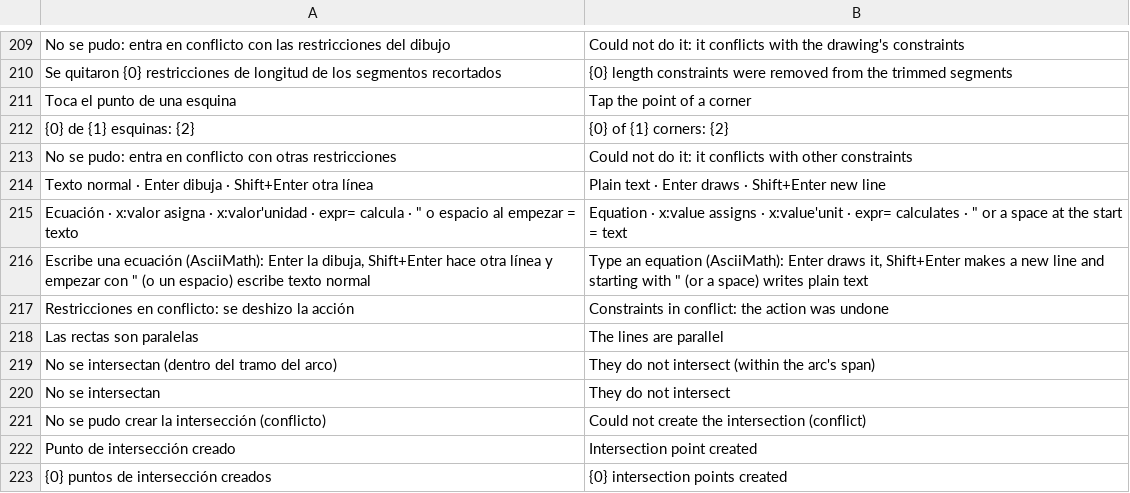
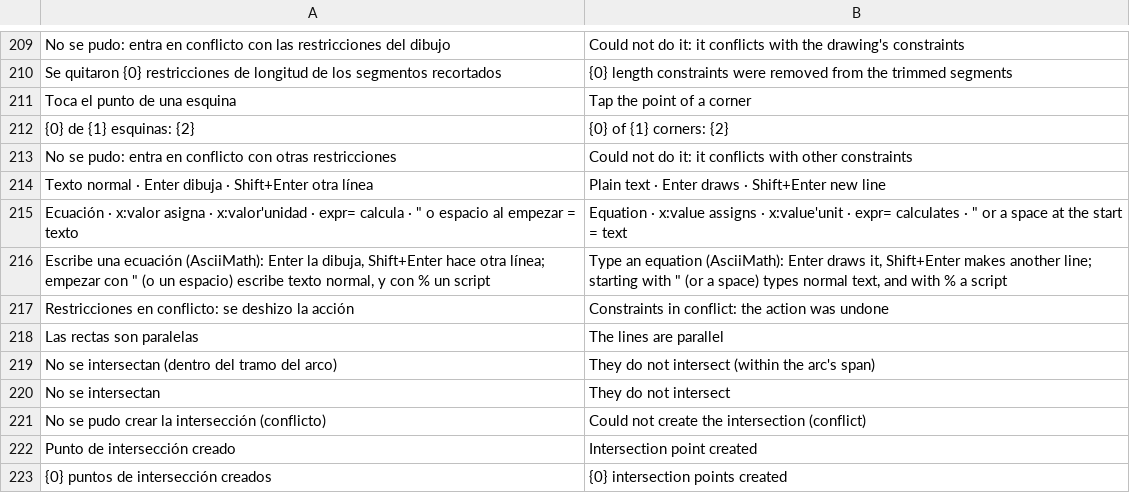
Before and after one commit to oscampo/a-cad, a TSV file: tools/i18n/js1.tsv, drawn as a sheet; only a part is shown, gaps mark what is left out.

```diff
--- a/tools/i18n/js1.tsv
+++ b/tools/i18n/js1.tsv
@@ -215,3 +215,3 @@ Texto normal · Enter dibuja · Shift+Enter otra línea	Plain text · Enter draw
 Ecuación · x:valor asigna · x:valor'unidad · expr= calcula · " o espacio al empezar = texto	Equation · x:value assigns · x:value'unit · expr= calculates · " or a space at the start = text
-Escribe una ecuación (AsciiMath): Enter la dibuja, Shift+Enter hace otra línea y empezar con " (o un espacio) escribe texto normal	Type an equation (AsciiMath): Enter draws it, Shift+Enter makes a new line and starting with " (or a space) writes plain text
+Escribe una ecuación (AsciiMath): Enter la dibuja, Shift+Enter hace otra línea; empezar con " (o un espacio) escribe texto normal, y con % un script	Type an equation (AsciiMath): Enter draws it, Shift+Enter makes another line; starting with " (or a space) types normal text, and with % a script
 Restricciones en conflicto: se deshizo la acción	Constraints in conflict: the action was undone
```
Also changed, not shown: tools/i18n/js3.tsv, 12 other files.
